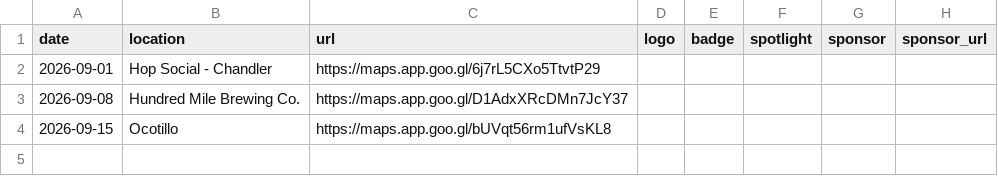
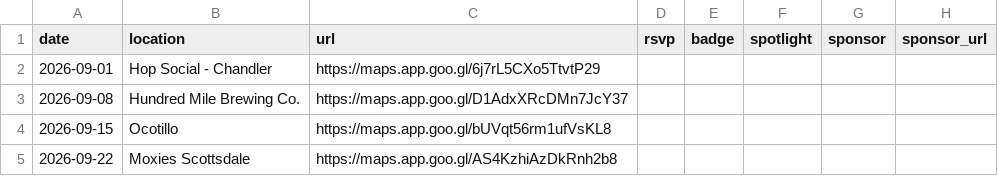
Before and after one commit to AZ-Tech-Tuesday/website, a CSV file: src/_data/events.csv, drawn as a sheet.

Commit message:
Change CSV to correct header for RSVP column

```diff
--- a/src/_data/events.csv
+++ b/src/_data/events.csv
@@ -1,2 +1,2 @@
-date,location,url,logo,badge,spotlight,sponsor,sponsor_url
+date,location,url,rsvp,badge,spotlight,sponsor,sponsor_url
 2026-09-01,Hop Social - Chandler,https://maps.app.goo.gl/6j7rL5CXo5TtvtP29,,,,,
@@ -4 +4,2 @@ date,location,url,logo,badge,spotlight,sponsor,sponsor_url
 2026-09-15,Ocotillo,https://maps.app.goo.gl/bUVqt56rm1ufVsKL8,,,,,
+2026-09-22,Moxies Scottsdale,https://maps.app.goo.gl/AS4KzhiAzDkRnh2b8,,,,,
```
